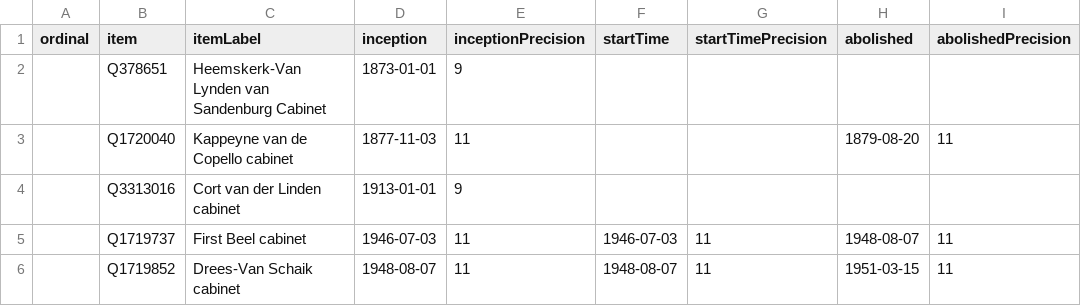
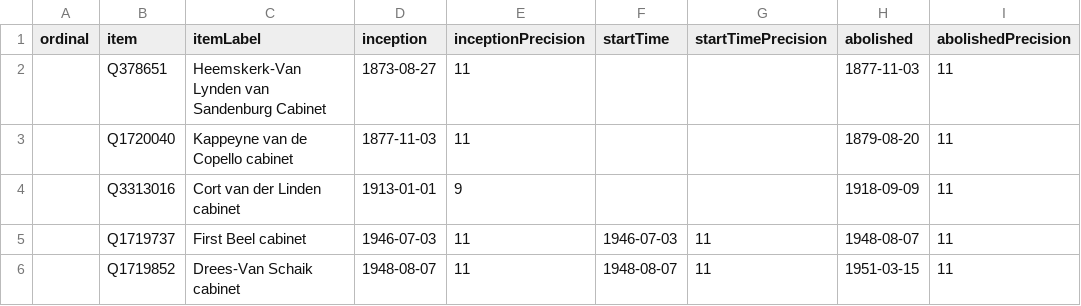
Before and after one commit to every-politician-scrapers/netherlands-cabinet, a CSV file: wikidata/results/all-cabinets.csv, drawn as a sheet; only a part is shown; the diff names each change by its address in the sheet, - before the commit and + after, or states it on an @@ line.

Commit message:
Run SPARQL queries

```diff
--- a/wikidata/results/all-cabinets.csv
+++ b/wikidata/results/all-cabinets.csv
-D2 (inception): 1873-01-01
+D2 (inception): 1873-08-27
-E2 (inceptionPrecision): 9
+E2 (inceptionPrecision): 11
-H2 (abolished): (empty)
+H2 (abolished): 1877-11-03
-I2 (abolishedPrecision): (empty)
+I2 (abolishedPrecision): 11
-H4 (abolished): (empty)
+H4 (abolished): 1918-09-09
-I4 (abolishedPrecision): (empty)
+I4 (abolishedPrecision): 11
```
